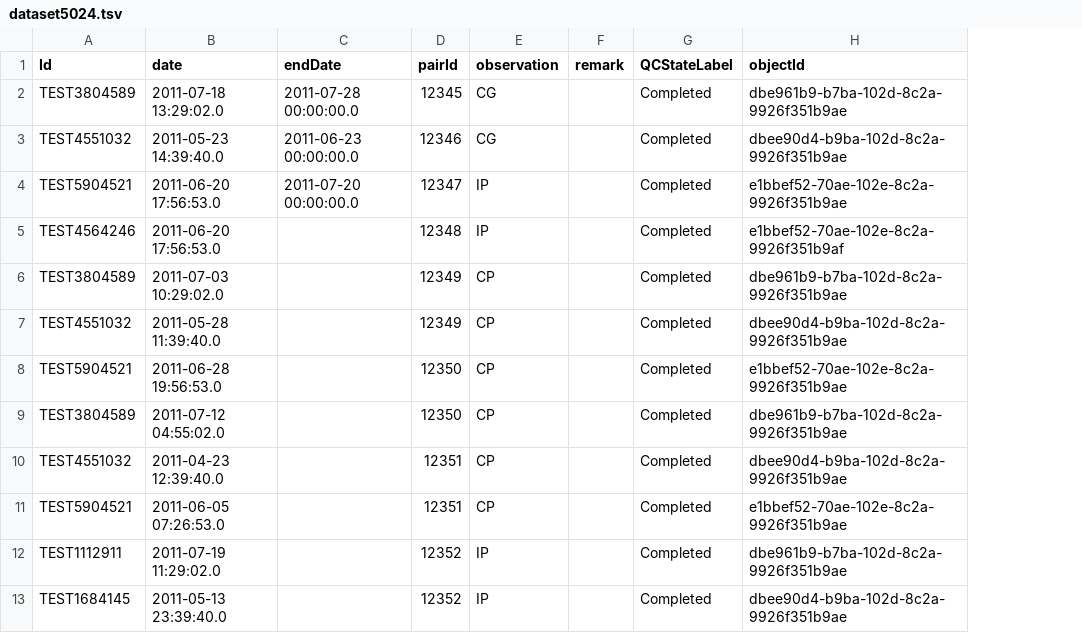
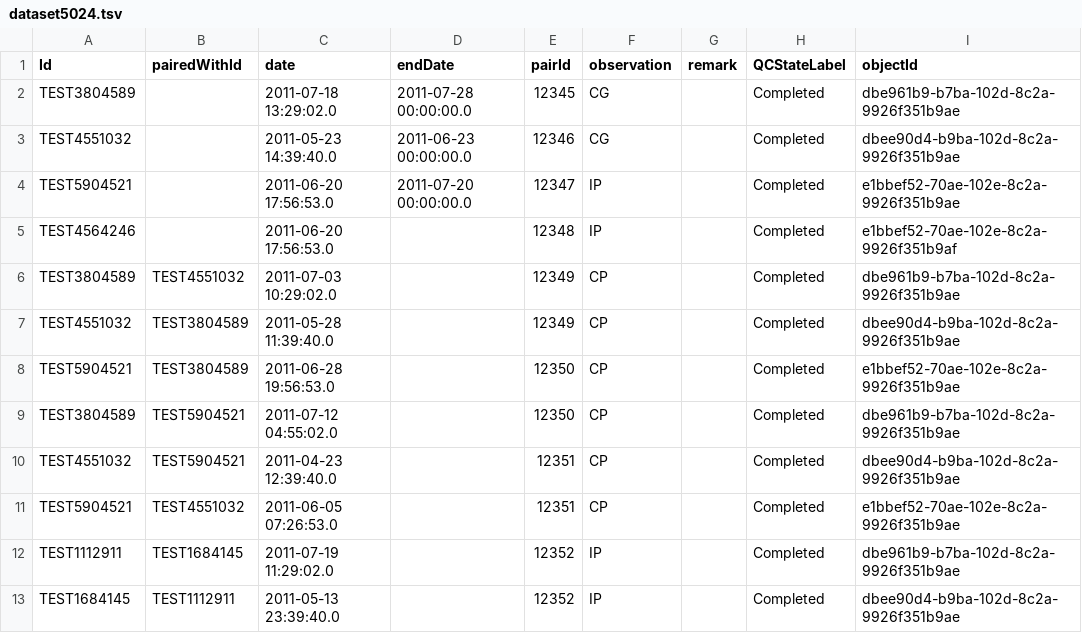
Before and after one commit to LabKey/cnprcEHRModules, a TSV file: cnprc_ehr/resources/referenceStudy/datasets/dataset5024.tsv, drawn as a sheet; the diff names each change by its address in the sheet, - before the commit and + after, or states it on an @@ line.

Commit message:
Issue # 29474 CNPRC: Animal History - Pairing History - Add test and fix Immunization test

```diff
--- a/cnprc_ehr/resources/referenceStudy/datasets/dataset5024.tsv
+++ b/cnprc_ehr/resources/referenceStudy/datasets/dataset5024.tsv
+column B (pairedWithId), rows 6-13: TEST4551032 | TEST3804589 | TEST3804589 | TEST5904521 | TEST5904521 | TEST4551032 | TEST1684145 | TEST1112911
```
Also changed, not shown: 1 other file.
